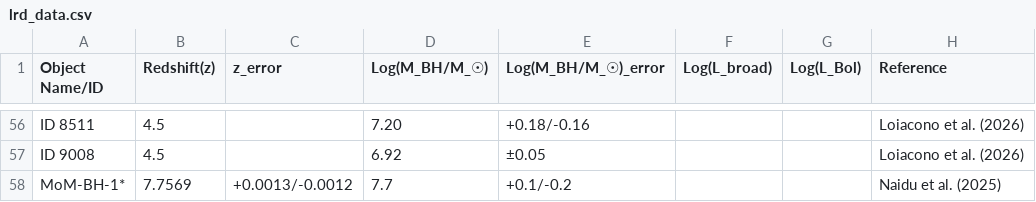
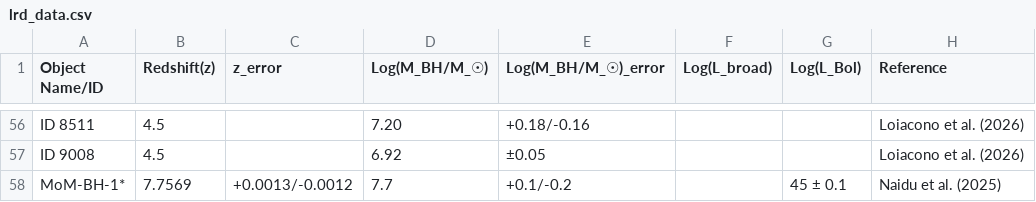
Before and after one commit to atauhd-ops/LRDs_list.csv, a CSV file: lrd_data.csv, drawn as a sheet; only a part is shown, gaps mark what is left out.

Commit message:
Update lrd_data.csv

```diff
--- a/lrd_data.csv
+++ b/lrd_data.csv
@@ -57,2 +57,2 @@ ID 8511,4.5,,7.20,+0.18/-0.16,,, Loiacono et al. (2026)
 ID 9008,4.5,,6.92,±0.05,,, Loiacono et al. (2026)
-MoM-BH-1*,7.7569,+0.0013/-0.0012,7.7,+0.1/-0.2,,, Naidu et al. (2025)
+MoM-BH-1*,7.7569,+0.0013/-0.0012,7.7,+0.1/-0.2,,45 ± 0.1, Naidu et al. (2025)
```
